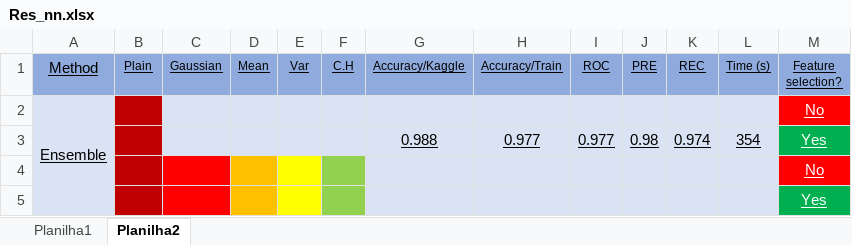
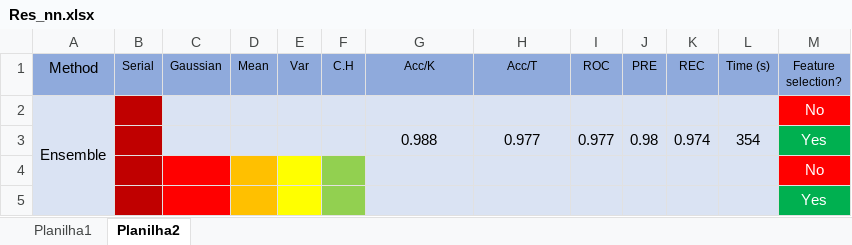
Before and after one commit to lucyannofrota/Assignment1, an Excel workbook: Res_nn.xlsx, sheet Planilha2, drawn as a sheet; values as stored, in another font and other column widths than the file's, no borders; the diff names each change by its address in the sheet, - before the commit and + after, or states it on an @@ line.

```diff
--- a/Res_nn.xlsx (sheet Planilha2)
+++ b/Res_nn.xlsx (sheet Planilha2)
-A1:M1 underline: on
+A1:M1 underline: off
-B1: Plain
+B1: Serial
-G1: Accuracy/Kaggle
+G1: Acc/K
-H1: Accuracy/Train
+H1: Acc/T
-A2 underline: on
+A2 underline: off
-M2 underline: on
+M2 underline: off
-G3:M3 underline: on
+G3:M3 underline: off
-M4:M5 underline: on
+M4:M5 underline: off
```
Also changed, not shown: sheet Planilha1, 5 other files.
